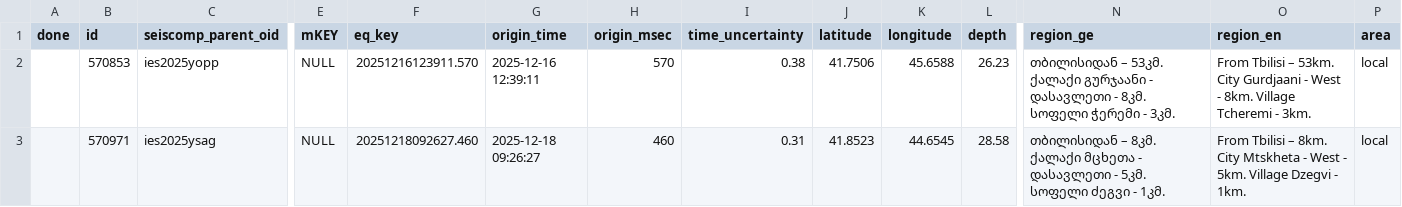
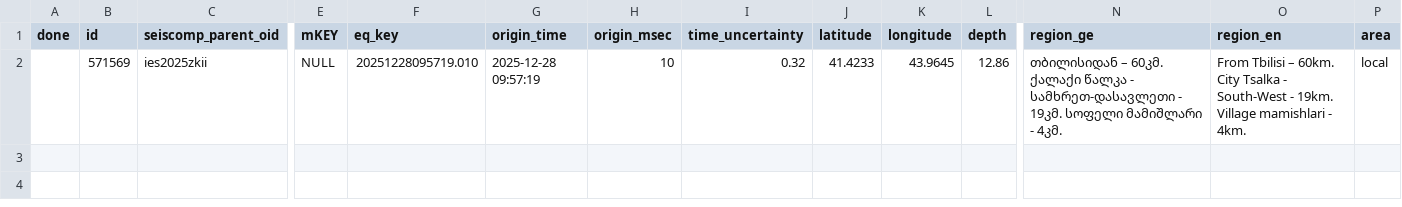
Before and after one commit to R-Grigala/EarthQuakeWatch, a CSV file: tools/import_to_mysql/test_v_earthquakes.csv, drawn as a sheet; only a part is shown, gaps mark what is left out; removed rows and columns are numbered as before the commit, all else as after; rows hold the shown columns only; the diff names each change by its address in the sheet, - before the commit and + after, or states it on an @@ line.

Commit message:
Finnish Dashboard

```diff
--- a/tools/import_to_mysql/test_v_earthquakes.csv
+++ b/tools/import_to_mysql/test_v_earthquakes.csv
-row 2:  | 570853 | ies2025yopp | NULL | 20251216123911.570 | 2025-12-16 12:39:11 | 570 | 0.38 | 41.7506 | 45.6588 | 26.23 | თბილისიდან – 53კმ. ქალაქი გურჯაანი - დასავლეთი - 8კმ. სოფელი ჭერემი - 3კმ. | From Tbilisi – 53km. City Gurdjaani - West - 8km. Village Tcheremi - 3km. | local
-row 3:  | 570971 | ies2025ysag | NULL | 20251218092627.460 | 2025-12-18 09:26:27 | 460 | 0.31 | 41.8523 | 44.6545 | 28.58 | თბილისიდან – 8კმ. ქალაქი მცხეთა - დასავლეთი - 5კმ. სოფელი ძეგვი - 1კმ. | From Tbilisi – 8km. City Mtskheta - West - 5km. Village Dzegvi - 1km. | local
+row 2:  | 571569 | ies2025zkii | NULL | 20251228095719.010 | 2025-12-28 09:57:19 | 10 | 0.32 | 41.4233 | 43.9645 | 12.86 | თბილისიდან – 60კმ. ქალაქი წალკა - სამხრეთ-დასავლეთი - 19კმ. სოფელი მამიშლარი - 4კმ. | From Tbilisi – 60km. City Tsalka - South-West - 19km. Village mamishlari - 4km. | local
```
